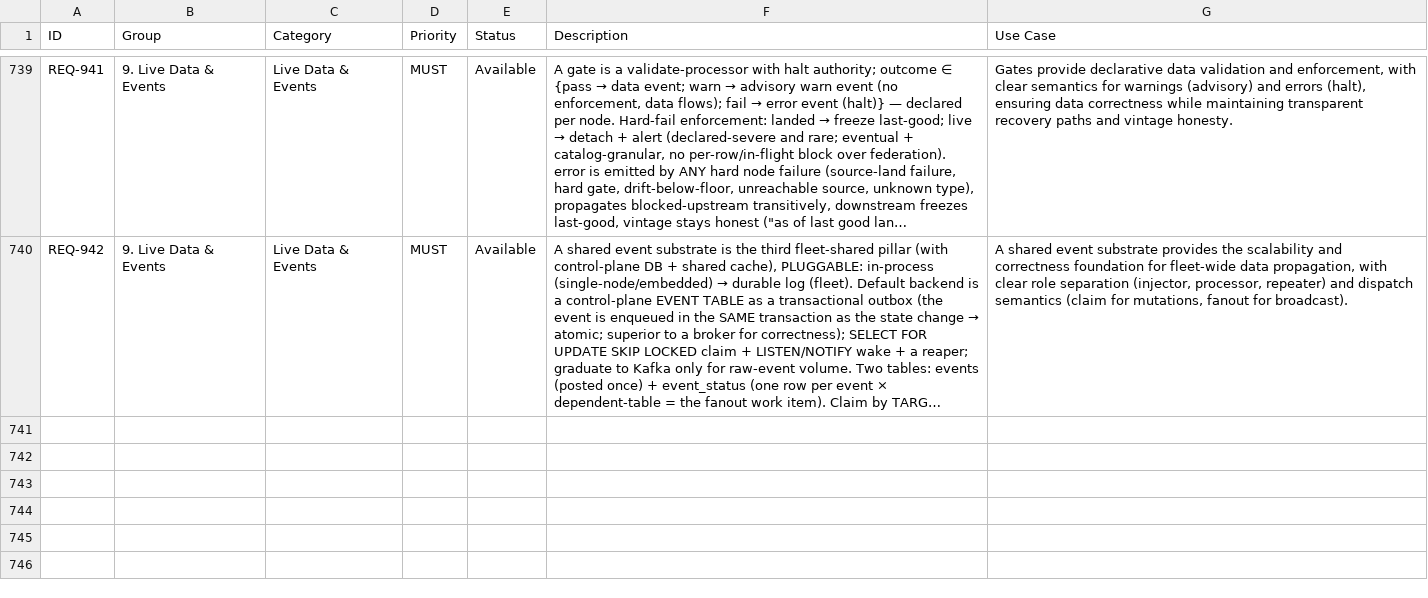
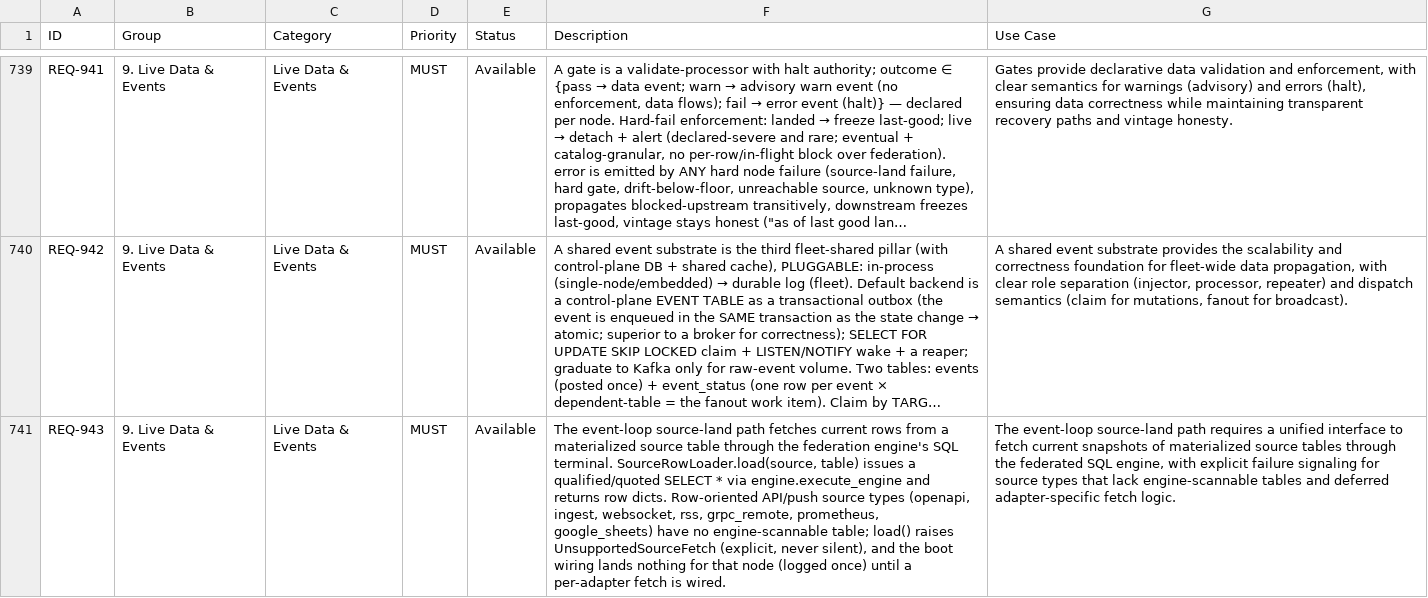
Before and after one commit to kenstott/provisa, a CSV file: docs/exports/feature_matrix.csv, drawn as a sheet; only a part is shown, gaps mark what is left out; long unchanged cells end in …; the diff covers the shown part only; the diff names each change by its address in the sheet, - before the commit and + after, or states it on an @@ line.

```diff
--- a/docs/exports/feature_matrix.csv
+++ b/docs/exports/feature_matrix.csv
+row 741: REQ-943 | 9. Live Data & Events | Live Data & Events | MUST | Available | The event-loop source-land path fetches current rows from a materialized source table through the federation engine's SQL terminal. SourceRowLoader.load(source, table) issues a qualified/quoted SELECT * via engine.execute_engine and returns row dicts. Row-oriented API/push source types (openapi, ingest, websocket, rss, grpc_remote, prometheus, google_sheets) have no engine-scannable table; load() raises UnsupportedSourceFetch (explicit, never silent), and the boot wiring lands nothing for that node (logged once) until a per-adapter fetch is wired. | The event-loop source-land path requires a unified interface to fetch current snapshots of materialized source tables through the federated SQL engine, with explicit failure signaling for source types that lack engine-scannable tables and deferred adapter-specific fetch logic.
```
Also changed, not shown: 1 added row elsewhere in this file, docs/exports/traceability_matrix.csv, 20 other files.
